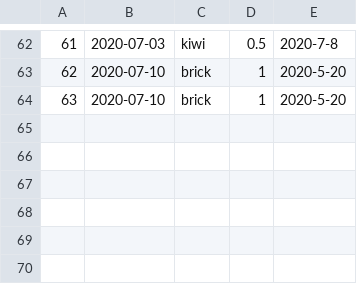
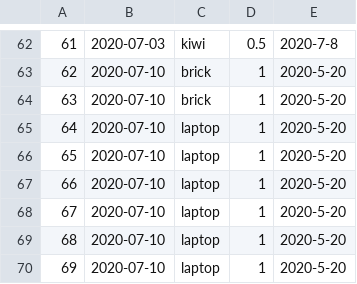
Before and after one commit to Sander-317/superpy, a CSV file: data/bought.csv, drawn as a sheet; only a part is shown, gaps mark what is left out.

```diff
--- a/data/bought.csv
+++ b/data/bought.csv
@@ -64 +64,7 @@
 63,2020-07-10,brick,1,2020-5-20
+64,2020-07-10,laptop,1,2020-5-20
+65,2020-07-10,laptop,1,2020-5-20
+66,2020-07-10,laptop,1,2020-5-20
+67,2020-07-10,laptop,1,2020-5-20
+68,2020-07-10,laptop,1,2020-5-20
+69,2020-07-10,laptop,1,2020-5-20
```
Also changed, not shown: 1 other file.
